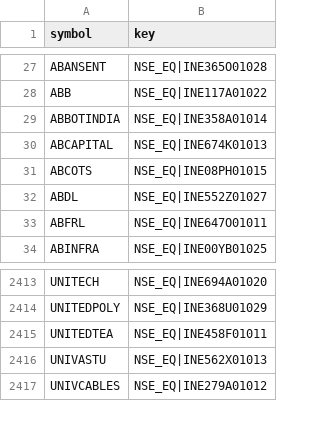
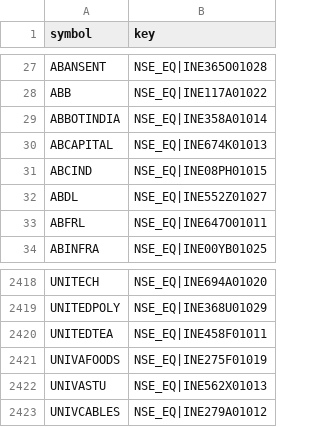
Before and after one commit to hbtipawan/scrn, a CSV file: config/upstox_keys.csv, drawn as a sheet; only a part is shown, gaps mark what is left out; the diff covers the shown part only.

```diff
--- a/config/upstox_keys.csv
+++ b/config/upstox_keys.csv
@@ -30,3 +30,3 @@ ABBOTINDIA,NSE_EQ|INE358A01014
 ABCAPITAL,NSE_EQ|INE674K01013
-ABCOTS,NSE_EQ|INE08PH01015
+ABCIND,NSE_EQ|INE08PH01015
 ABDL,NSE_EQ|INE552Z01027
@@ -2415,2 +2420,3 @@ UNITEDPOLY,NSE_EQ|INE368U01029
 UNITEDTEA,NSE_EQ|INE458F01011
+UNIVAFOODS,NSE_EQ|INE275F01019
 UNIVASTU,NSE_EQ|INE562X01013
```
Also changed, not shown: 5 added rows elsewhere in this file, config/fund_info.csv, 8 other files.
